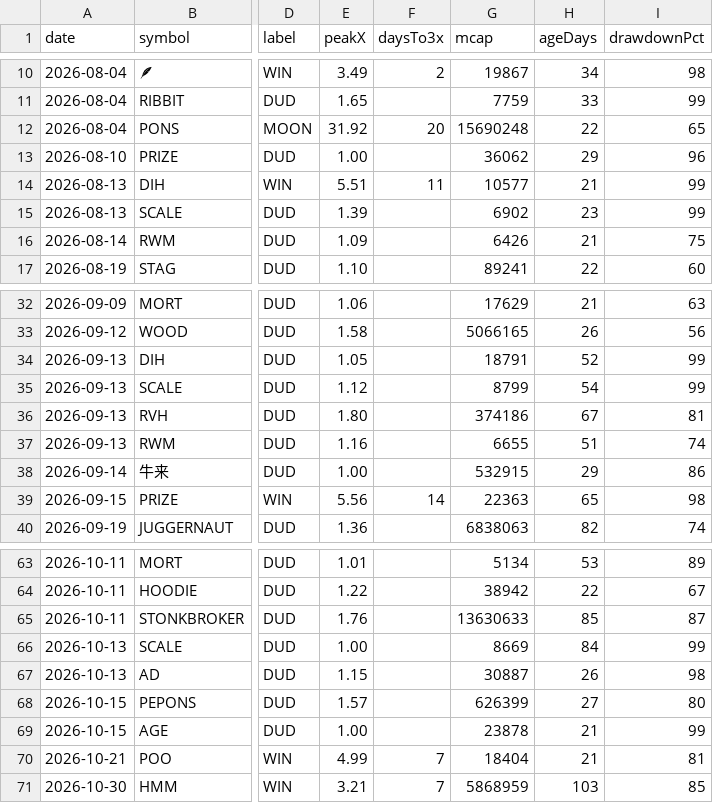
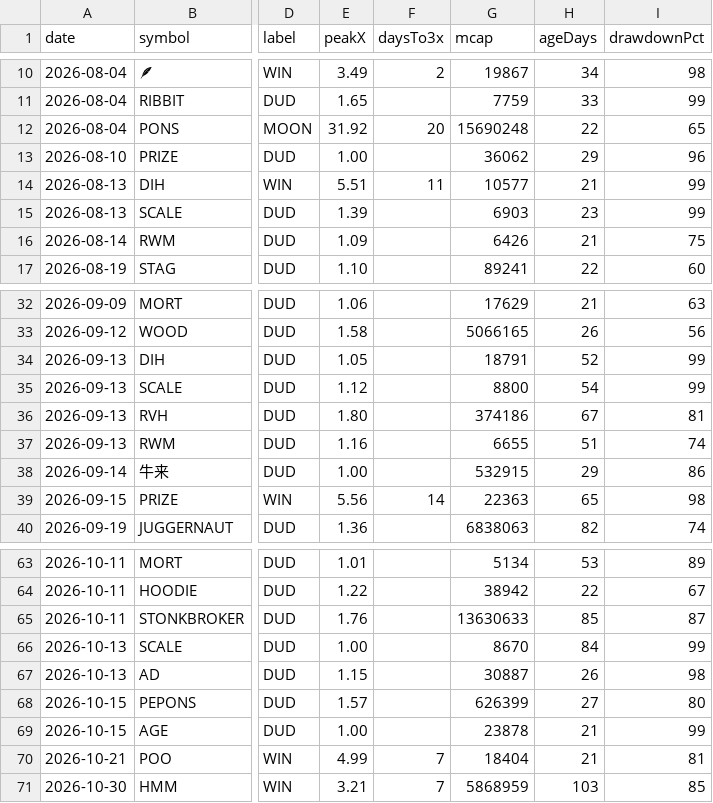
Before and after one commit to itsloashh/hood-scanner, a CSV file: data/research/setups.csv, drawn as a sheet; only a part is shown, gaps mark what is left out; the diff names each change by its address in the sheet, - before the commit and + after, or states it on an @@ line.

```diff
--- a/data/research/setups.csv
+++ b/data/research/setups.csv
-G15 (mcap): 6902
+G15 (mcap): 6903
-G35 (mcap): 8799
+G35 (mcap): 8800
-G66 (mcap): 8669
+G66 (mcap): 8670
```
Also changed, not shown: 5 other files.
